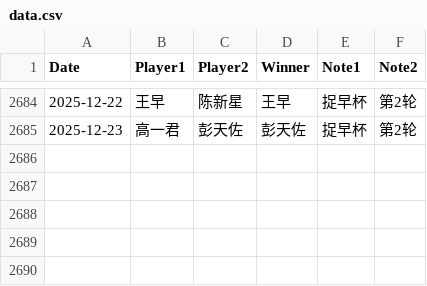
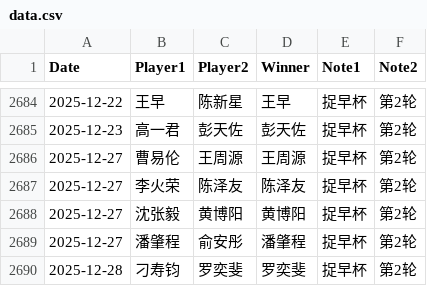
Before and after one commit to dingyang-2025/tx-go-ratings, a CSV file: data.csv, drawn as a sheet; only a part is shown, gaps mark what is left out; the diff names each change by its address in the sheet, - before the commit and + after, or states it on an @@ line.

Commit message:
Update data.csv

```diff
--- a/data.csv
+++ b/data.csv
+row 2686: 2025-12-27 | 曹易伦 | 王周源 | 王周源 | 捉早杯 | 第2轮
+row 2687: 2025-12-27 | 李火荣 | 陈泽友 | 陈泽友 | 捉早杯 | 第2轮
+row 2688: 2025-12-27 | 沈张毅 | 黄博阳 | 黄博阳 | 捉早杯 | 第2轮
+row 2689: 2025-12-27 | 潘肇程 | 俞安彤 | 潘肇程 | 捉早杯 | 第2轮
+row 2690: 2025-12-28 | 刁寿钧 | 罗奕斐 | 罗奕斐 | 捉早杯 | 第2轮
```
